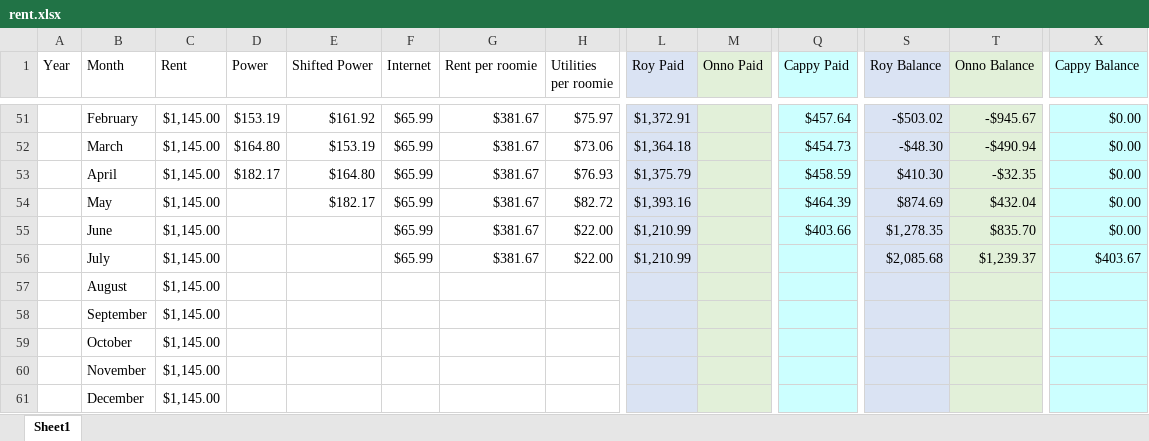
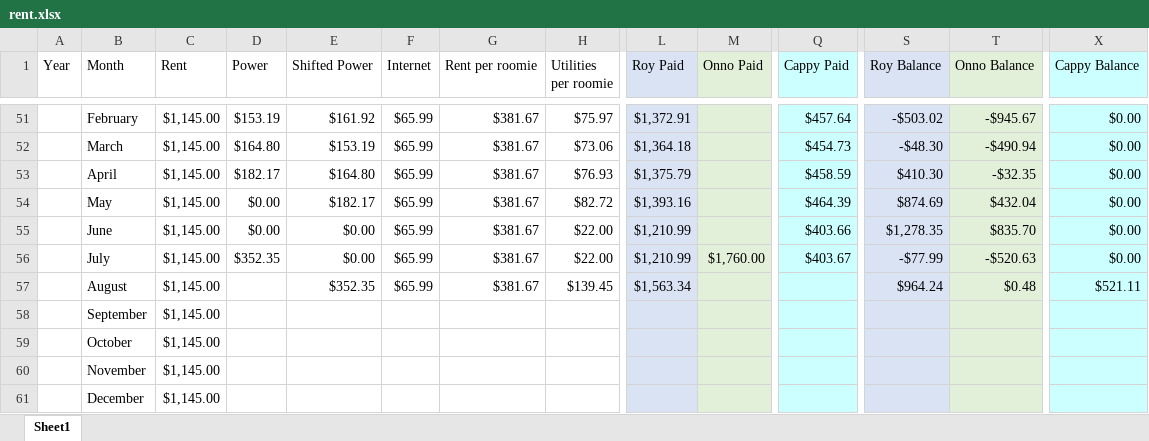
Before and after one commit to byrdie/Hayes, an Excel workbook: rent.xlsx, sheet Sheet1, drawn as a sheet; only a part is shown, gaps mark what is left out; values as stored, in another font and other column widths than the file's, no borders; removed rows and columns are numbered as before the commit, all else as after; rows hold the shown columns only; the diff names each change by its address in the sheet, - before the commit and + after, or states it on an @@ line.

Commit message:
added payment from onno

```diff
--- a/rent.xlsx (sheet Sheet1)
+++ b/rent.xlsx (sheet Sheet1)
-D54:D55 (Power): (empty)
+D54:D55 (Power): $0.00
-E55:E56 (Shifted Power): (empty)
+E55:E56 (Shifted Power): $0.00
-D56 (Power): (empty)
+D56 (Power): $352.35
-M56 (Onno Paid): (empty)
+M56 (Onno Paid): $1,760.00
-Q56 (Cappy Paid): (empty)
+Q56 (Cappy Paid): $403.67
-S56 (Roy Balance): $2,085.68
+S56 (Roy Balance): -$77.99
-T56 (Onno Balance): $1,239.37
+T56 (Onno Balance): -$520.63
-X56 (Cappy Balance): $403.67
+X56 (Cappy Balance): $0.00
-row 57:  | August | $1,145.00
+row 57:  | August | $1,145.00 |  | $352.35 | $65.99 | $381.67 | $139.45 | $1,563.34 |  |  | $964.24 | $0.48 | $521.11
```
